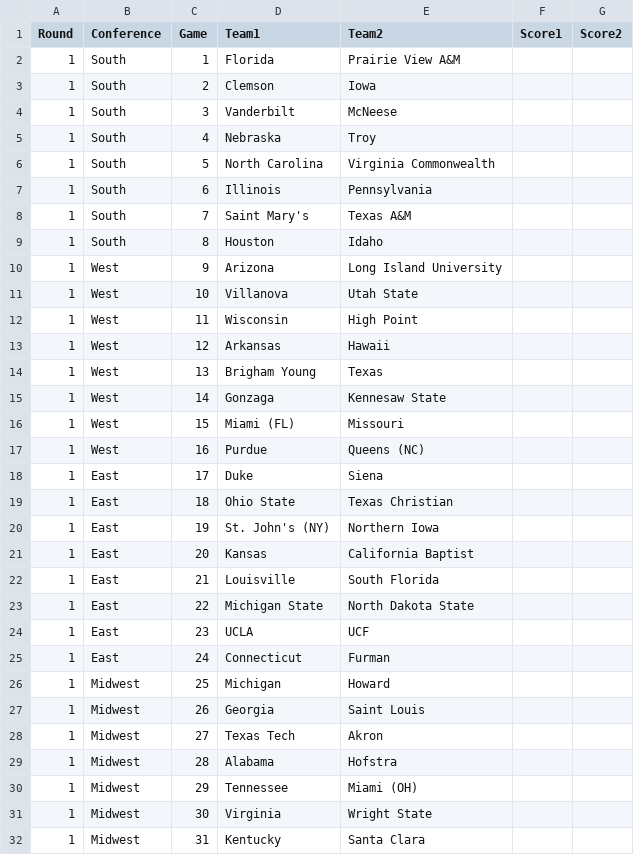
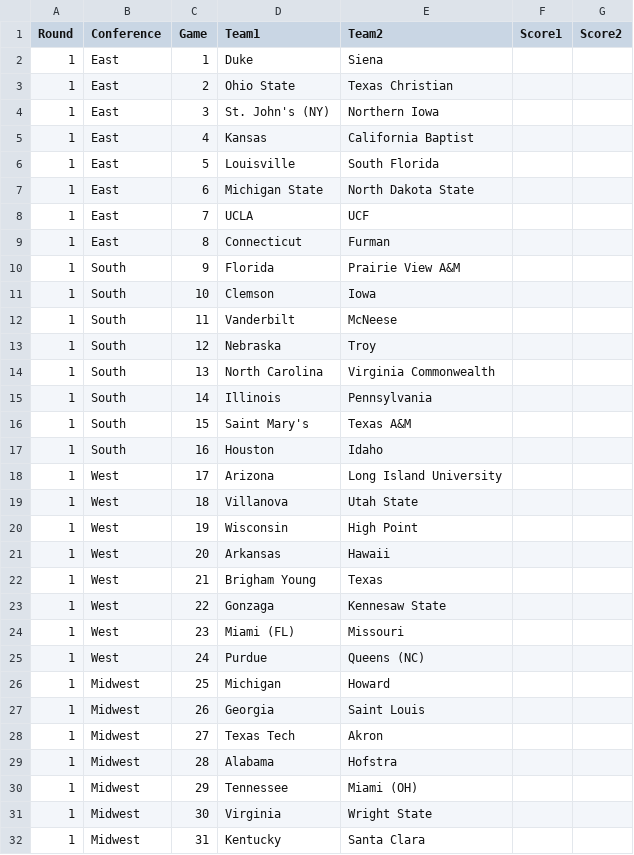
Before and after one commit to empty-labs/college-hoops, a CSV file: Data/Tournaments/tournament_2026.csv, drawn as a sheet; only a part is shown; the diff covers the shown part only.

```diff
--- a/Data/Tournaments/tournament_2026.csv
+++ b/Data/Tournaments/tournament_2026.csv
@@ -1,25 +1,25 @@
 Round,Conference,Game,Team1,Team2,Score1,Score2
-1,South,1,Florida,Prairie View A&M,"",""
-1,South,2,Clemson,Iowa,"",""
-1,South,3,Vanderbilt,McNeese,"",""
-1,South,4,Nebraska,Troy,"",""
-1,South,5,North Carolina,Virginia Commonwealth,"",""
-1,South,6,Illinois,Pennsylvania,"",""
-1,South,7,Saint Mary's,Texas A&M,"",""
-1,South,8,Houston,Idaho,"",""
-1,West,9,Arizona,Long Island University,"",""
-1,West,10,Villanova,Utah State,"",""
-1,West,11,Wisconsin,High Point,"",""
-1,West,12,Arkansas,Hawaii,"",""
-1,West,13,Brigham Young,Texas,"",""
-1,West,14,Gonzaga,Kennesaw State,"",""
-1,West,15,Miami (FL),Missouri,"",""
-1,West,16,Purdue,Queens (NC),"",""
-1,East,17,Duke,Siena,"",""
-1,East,18,Ohio State,Texas Christian,"",""
-1,East,19,St. John's (NY),Northern Iowa,"",""
-1,East,20,Kansas,California Baptist,"",""
-1,East,21,Louisville,South Florida,"",""
-1,East,22,Michigan State,North Dakota State,"",""
-1,East,23,UCLA,UCF,"",""
-1,East,24,Connecticut,Furman,"",""
+1,East,1,Duke,Siena,,
+1,East,2,Ohio State,Texas Christian,,
+1,East,3,St. John's (NY),Northern Iowa,,
+1,East,4,Kansas,California Baptist,,
+1,East,5,Louisville,South Florida,,
+1,East,6,Michigan State,North Dakota State,,
+1,East,7,UCLA,UCF,,
+1,East,8,Connecticut,Furman,,
+1,South,9,Florida,Prairie View A&M,,
+1,South,10,Clemson,Iowa,,
+1,South,11,Vanderbilt,McNeese,,
+1,South,12,Nebraska,Troy,,
+1,South,13,North Carolina,Virginia Commonwealth,,
+1,South,14,Illinois,Pennsylvania,,
+1,South,15,Saint Mary's,Texas A&M,,
+1,South,16,Houston,Idaho,,
+1,West,17,Arizona,Long Island University,,
+1,West,18,Villanova,Utah State,,
+1,West,19,Wisconsin,High Point,,
+1,West,20,Arkansas,Hawaii,,
+1,West,21,Brigham Young,Texas,,
+1,West,22,Gonzaga,Kennesaw State,,
+1,West,23,Miami (FL),Missouri,,
+1,West,24,Purdue,Queens (NC),,
```
Also changed, not shown: 21 edited cells elsewhere in this file, Data/Tournament Picks/picks_2026_avg_points_for.csv, Data/Tournament Picks/picks_2026_chalk.csv, 11 other files.
